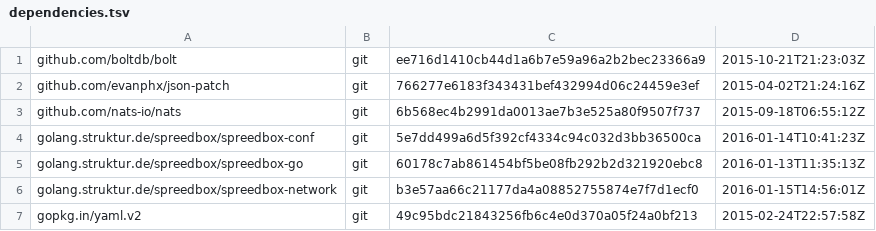
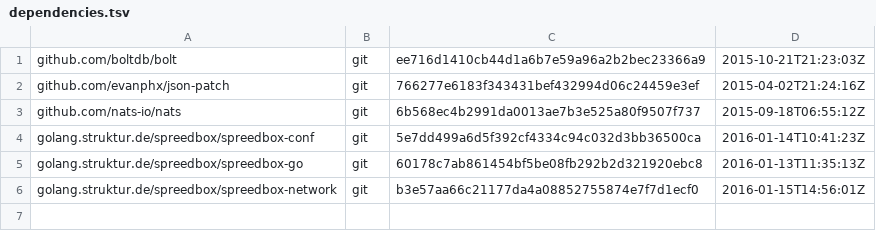
Before and after one commit to skyformat99/spreedbox-wlan, a TSV file: dependencies.tsv, drawn as a sheet.

Commit message:
"gopkg.in/yaml.v2" is not required.

```diff
--- a/dependencies.tsv
+++ b/dependencies.tsv
@@ -6,2 +6 @@ golang.struktur.de/spreedbox/spreedbox-go	git	60178c7ab861454bf5be08fb292b2d3219
 golang.struktur.de/spreedbox/spreedbox-network	git	b3e57aa66c21177da4a08852755874e7f7d1ecf0	2016-01-15T14:56:01Z
-gopkg.in/yaml.v2	git	49c95bdc21843256fb6c4e0d370a05f24a0bf213	2015-02-24T22:57:58Z
```
